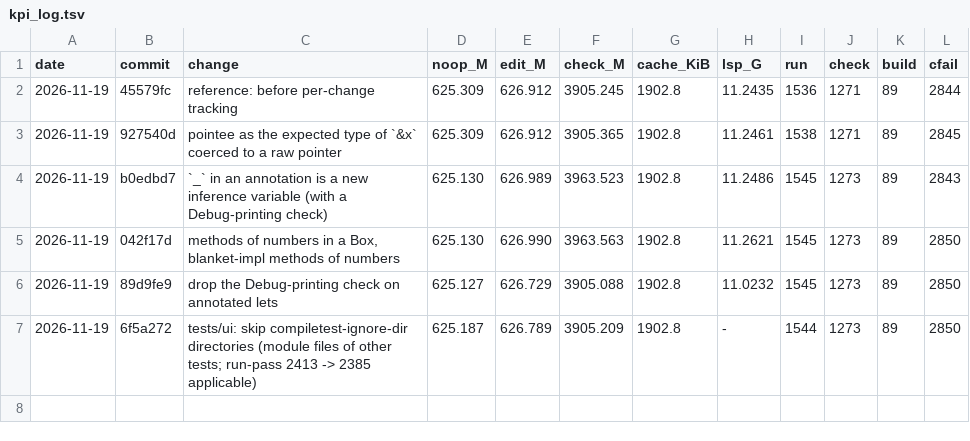
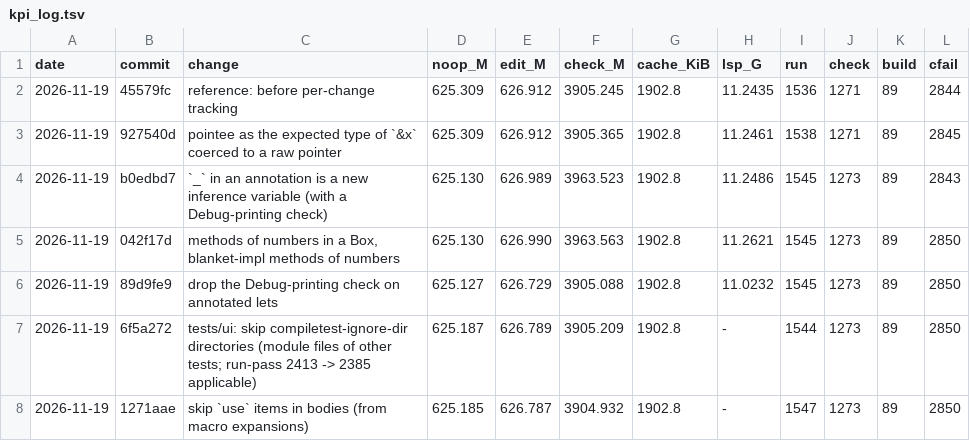
Before and after one commit to mizchi/zust, a TSV file: bench/kpi_log.tsv, drawn as a sheet; the diff names each change by its address in the sheet, - before the commit and + after, or states it on an @@ line.

```diff
--- a/bench/kpi_log.tsv
+++ b/bench/kpi_log.tsv
+row 8: 2026-11-19 | 1271aae | skip `use` items in bodies (from macro expansions) | 625.185 | 626.787 | 3904.932 | 1902.8 | - | 1547 | 1273 | 89 | 2850
```
Also changed, not shown: 1 other file.
